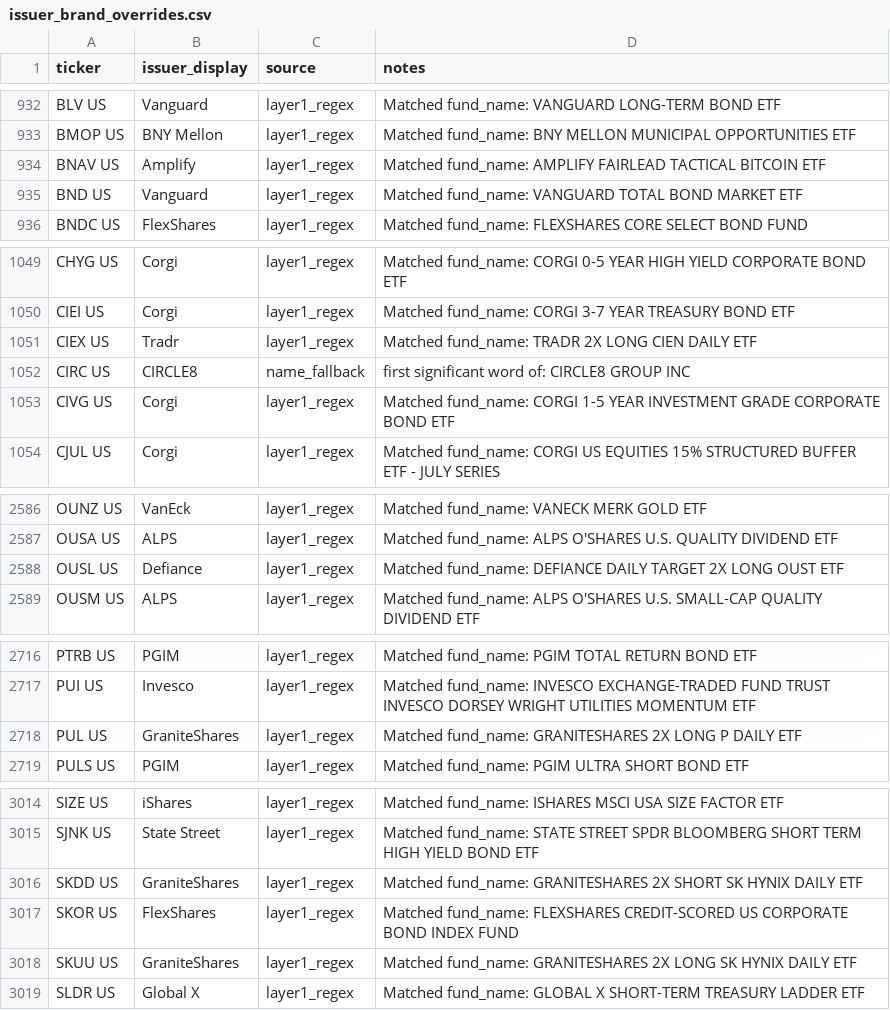
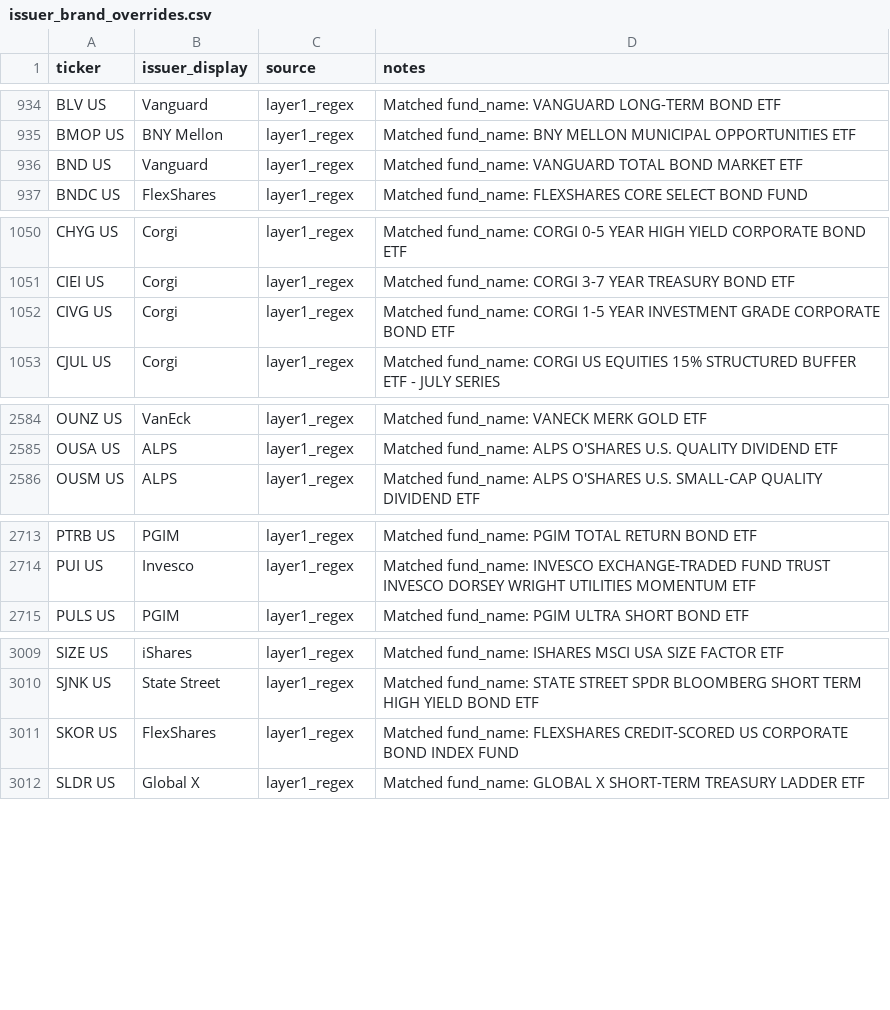
Before and after one commit to the-atlas-protocol/rexfinhub, a CSV file: config/rules/issuer_brand_overrides.csv, drawn as a sheet; only a part is shown, gaps mark what is left out; the diff covers the shown part only.

Commit message:
chore(rules): classification delta 2026-07-02 (2 file(s), autonomous engine)

```diff
--- a/config/rules/issuer_brand_overrides.csv
+++ b/config/rules/issuer_brand_overrides.csv
@@ -933,3 +935,2 @@ BLV US,Vanguard,layer1_regex,Matched fund_name: VANGUARD LONG-TERM BOND ETF
 BMOP US,BNY Mellon,layer1_regex,Matched fund_name: BNY MELLON MUNICIPAL OPPORTUNITIES ETF
-BNAV US,Amplify,layer1_regex,Matched fund_name: AMPLIFY FAIRLEAD TACTICAL BITCOIN ETF
 BND US,Vanguard,layer1_regex,Matched fund_name: VANGUARD TOTAL BOND MARKET ETF
@@ -1050,4 +1051,2 @@ CHYG US,Corgi,layer1_regex,Matched fund_name: CORGI 0-5 YEAR HIGH YIELD CORPORAT
 CIEI US,Corgi,layer1_regex,Matched fund_name: CORGI 3-7 YEAR TREASURY BOND ETF
-CIEX US,Tradr,layer1_regex,Matched fund_name: TRADR 2X LONG CIEN DAILY ETF
-CIRC US,CIRCLE8,name_fallback,first significant word of: CIRCLE8 GROUP INC
 CIVG US,Corgi,layer1_regex,Matched fund_name: CORGI 1-5 YEAR INVESTMENT GRADE CORPORATE BOND ETF
@@ -2587,3 +2585,2 @@ OUNZ US,VanEck,layer1_regex,Matched fund_name: VANECK MERK GOLD ETF
 OUSA US,ALPS,layer1_regex,Matched fund_name: ALPS O'SHARES U.S. QUALITY DIVIDEND ETF
-OUSL US,Defiance,layer1_regex,Matched fund_name: DEFIANCE DAILY TARGET 2X LONG OUST ETF
 OUSM US,ALPS,layer1_regex,Matched fund_name: ALPS O'SHARES U.S. SMALL-CAP QUALITY DIVIDEND ETF
@@ -2717,3 +2714,2 @@ PTRB US,PGIM,layer1_regex,Matched fund_name: PGIM TOTAL RETURN BOND ETF
 PUI US,Invesco,layer1_regex,Matched fund_name: INVESCO EXCHANGE-TRADED FUND TRUST INVESCO DORSEY WRIGHT UTILITIES MOMENTUM ETF
-PUL US,GraniteShares,layer1_regex,Matched fund_name: GRANITESHARES 2X LONG P DAILY ETF
 PULS US,PGIM,layer1_regex,Matched fund_name: PGIM ULTRA SHORT BOND ETF
@@ -3015,5 +3010,3 @@ SIZE US,iShares,layer1_regex,Matched fund_name: ISHARES MSCI USA SIZE FACTOR ETF
 SJNK US,State Street,layer1_regex,Matched fund_name: STATE STREET SPDR BLOOMBERG SHORT TERM HIGH YIELD BOND ETF
-SKDD US,GraniteShares,layer1_regex,Matched fund_name: GRANITESHARES 2X SHORT SK HYNIX DAILY ETF
 SKOR US,FlexShares,layer1_regex,Matched fund_name: FLEXSHARES CREDIT-SCORED US CORPORATE BOND INDEX FUND
-SKUU US,GraniteShares,layer1_regex,Matched fund_name: GRANITESHARES 2X LONG SK HYNIX DAILY ETF
 SLDR US,Global X,layer1_regex,Matched fund_name: GLOBAL X SHORT-TERM TREASURY LADDER ETF
```
Also changed, not shown: 4 removed rows and 2 moved rows elsewhere in this file, docs/issuer_review_queue.csv.
